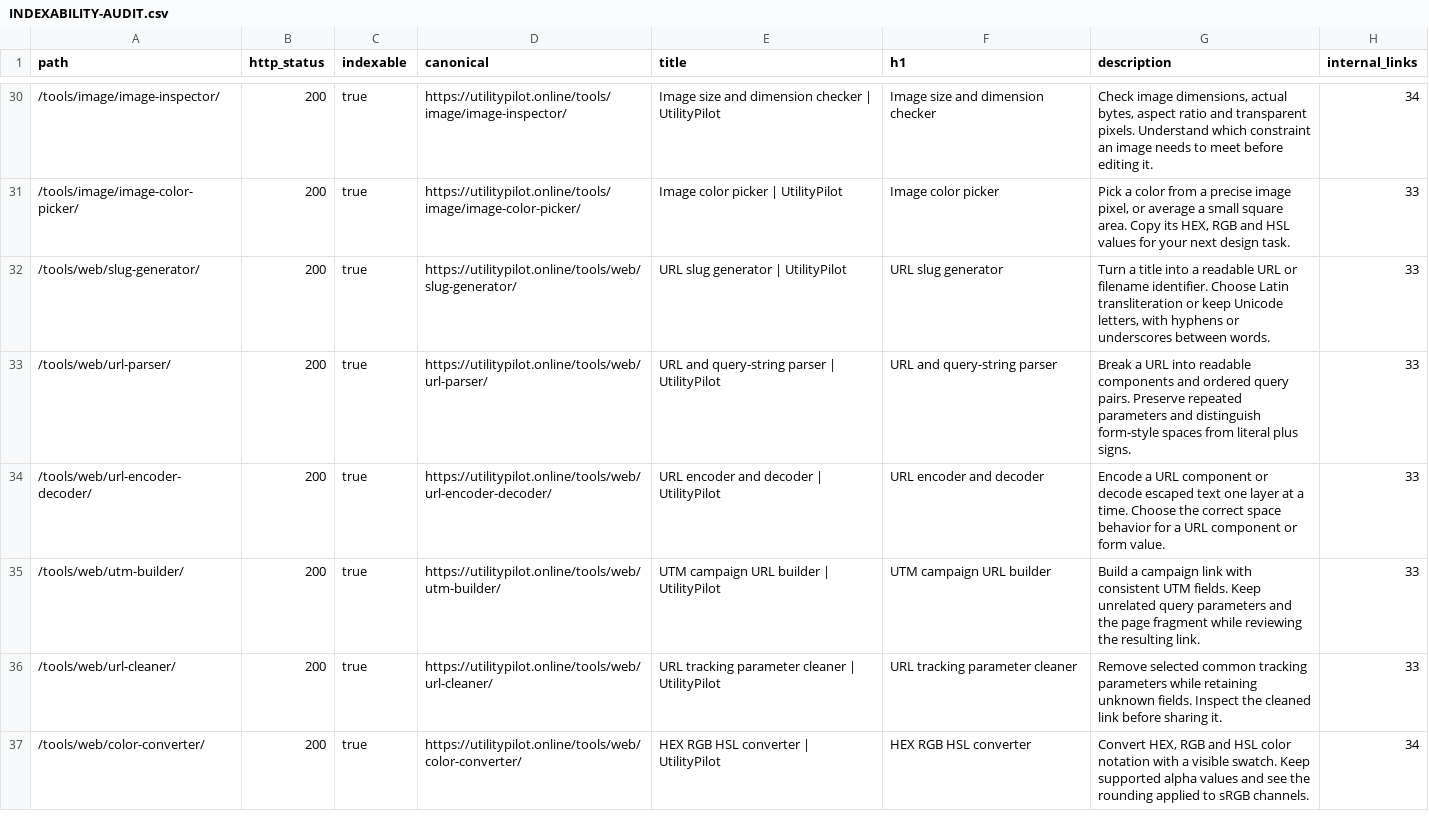
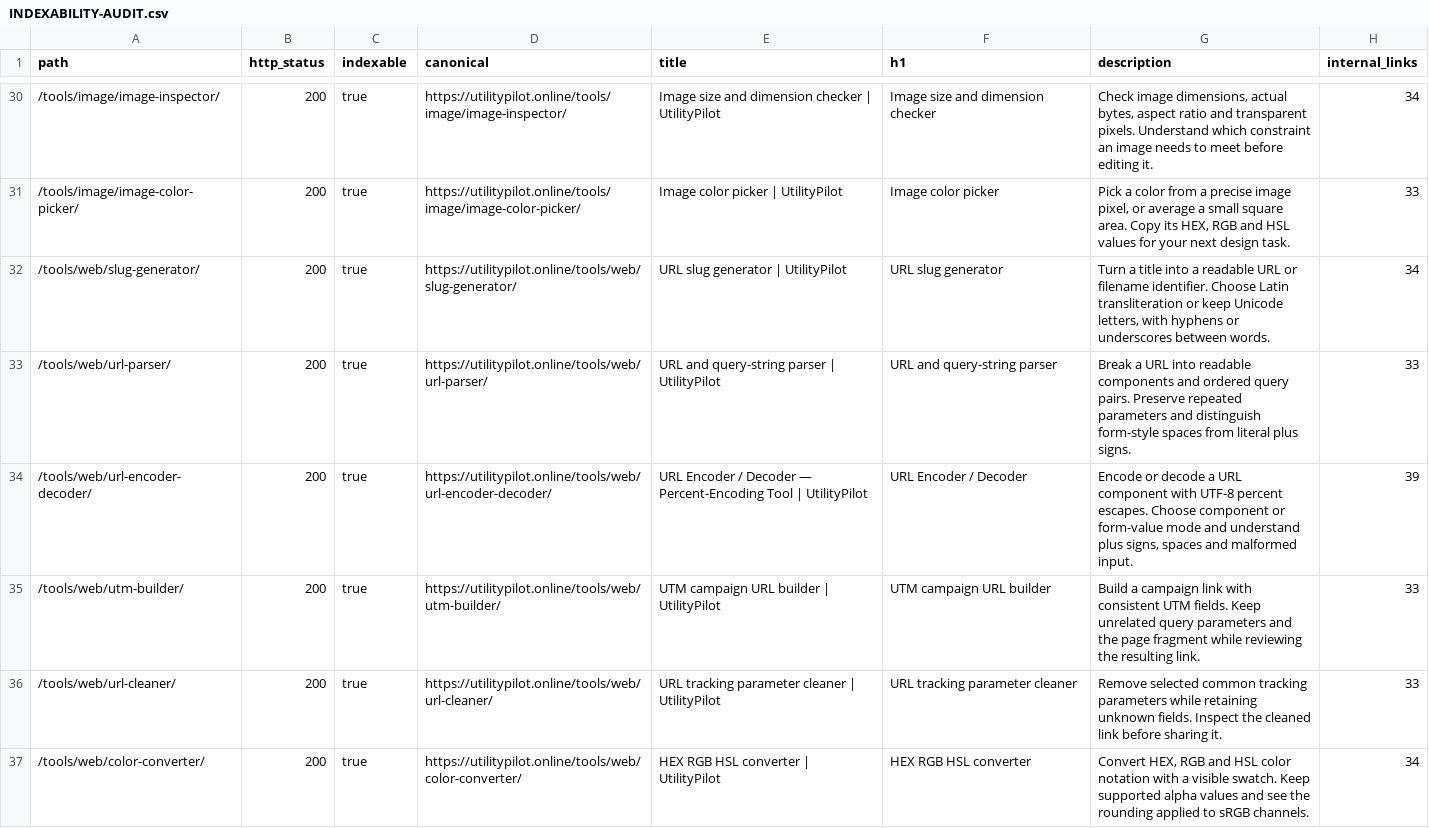
Before and after one commit to AshhadArif/utilitypilot.online, a CSV file: docs/INDEXABILITY-AUDIT.csv, drawn as a sheet; only a part is shown, gaps mark what is left out; the diff covers the shown part only.

Commit message:
Expand UtilityPilot developer tools and Ahrefs SEO coverage

```diff
--- a/docs/INDEXABILITY-AUDIT.csv
+++ b/docs/INDEXABILITY-AUDIT.csv
@@ -31,5 +31,5 @@ path,http_status,indexable,canonical,title,h1,description,internal_links
 "/tools/image/image-color-picker/","200","true","https://utilitypilot.online/tools/image/image-color-picker/","Image color picker | UtilityPilot","Image color picker","Pick a color from a precise image pixel, or average a small square area. Copy its HEX, RGB and HSL values for your next design task.","33"
-"/tools/web/slug-generator/","200","true","https://utilitypilot.online/tools/web/slug-generator/","URL slug generator | UtilityPilot","URL slug generator","Turn a title into a readable URL or filename identifier. Choose Latin transliteration or keep Unicode letters, with hyphens or underscores between words.","33"
+"/tools/web/slug-generator/","200","true","https://utilitypilot.online/tools/web/slug-generator/","URL slug generator | UtilityPilot","URL slug generator","Turn a title into a readable URL or filename identifier. Choose Latin transliteration or keep Unicode letters, with hyphens or underscores between words.","34"
 "/tools/web/url-parser/","200","true","https://utilitypilot.online/tools/web/url-parser/","URL and query-string parser | UtilityPilot","URL and query-string parser","Break a URL into readable components and ordered query pairs. Preserve repeated parameters and distinguish form-style spaces from literal plus signs.","33"
-"/tools/web/url-encoder-decoder/","200","true","https://utilitypilot.online/tools/web/url-encoder-decoder/","URL encoder and decoder | UtilityPilot","URL encoder and decoder","Encode a URL component or decode escaped text one layer at a time. Choose the correct space behavior for a URL component or form value.","33"
+"/tools/web/url-encoder-decoder/","200","true","https://utilitypilot.online/tools/web/url-encoder-decoder/","URL Encoder / Decoder — Percent-Encoding Tool | UtilityPilot","URL Encoder / Decoder","Encode or decode a URL component with UTF-8 percent escapes. Choose component or form-value mode and understand plus signs, spaces and malformed input.","39"
 "/tools/web/utm-builder/","200","true","https://utilitypilot.online/tools/web/utm-builder/","UTM campaign URL builder | UtilityPilot","UTM campaign URL builder","Build a campaign link with consistent UTM fields. Keep unrelated query parameters and the page fragment while reviewing the resulting link.","33"
```
Also changed, not shown: 3 added rows and 38 edited cells elsewhere in this file, 29 other files.
